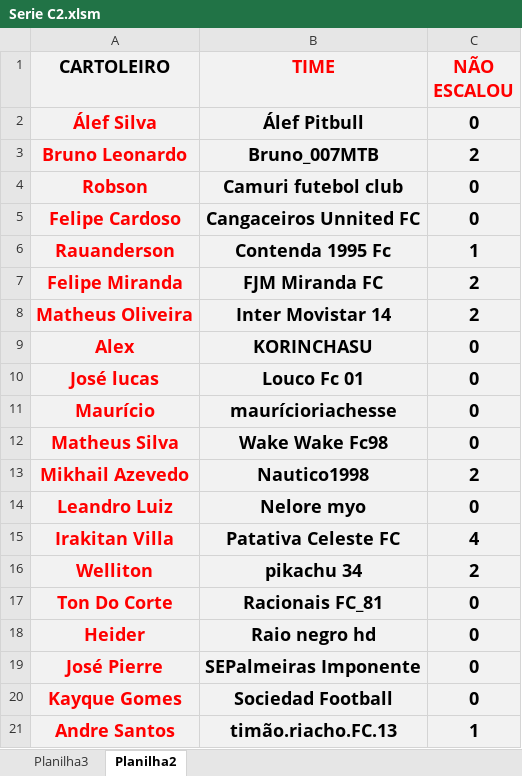
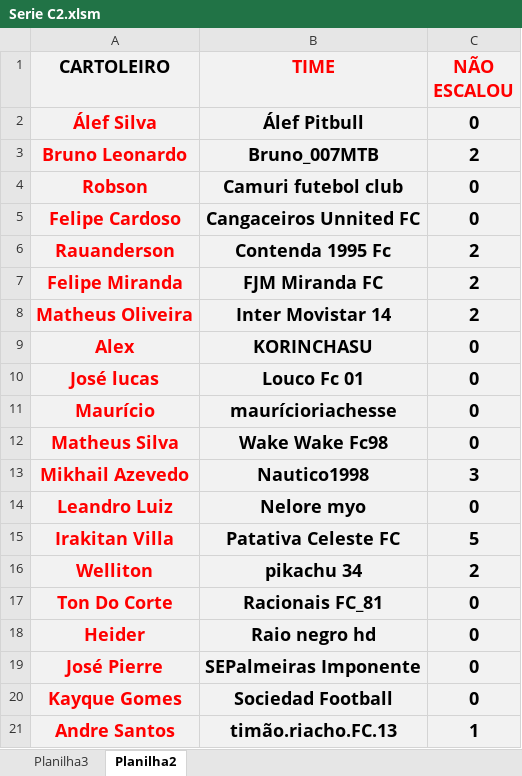
Before and after one commit to KlebersonSilva90/CampeonatoRiachenseCartolaFC, an Excel workbook: planilhas/Serie C2.xlsm, sheet Planilha2, drawn as a sheet; values as stored, in another font and other column widths than the file's, no borders; the diff names each change by its address in the sheet, - before the commit and + after, or states it on an @@ line.

```diff
--- a/planilhas/Serie C2.xlsm (sheet Planilha2)
+++ b/planilhas/Serie C2.xlsm (sheet Planilha2)
-C6 (NÃO ESCALOU): 1
+C6 (NÃO ESCALOU): 2
-C13 (NÃO ESCALOU): 2
+C13 (NÃO ESCALOU): 3
-C15 (NÃO ESCALOU): 4
+C15 (NÃO ESCALOU): 5
```
Also changed, not shown: sheet Planilha3, planilhas/LIBERTADORES.xlsm, planilhas/Serie A2.xlsm, 3 other files.
